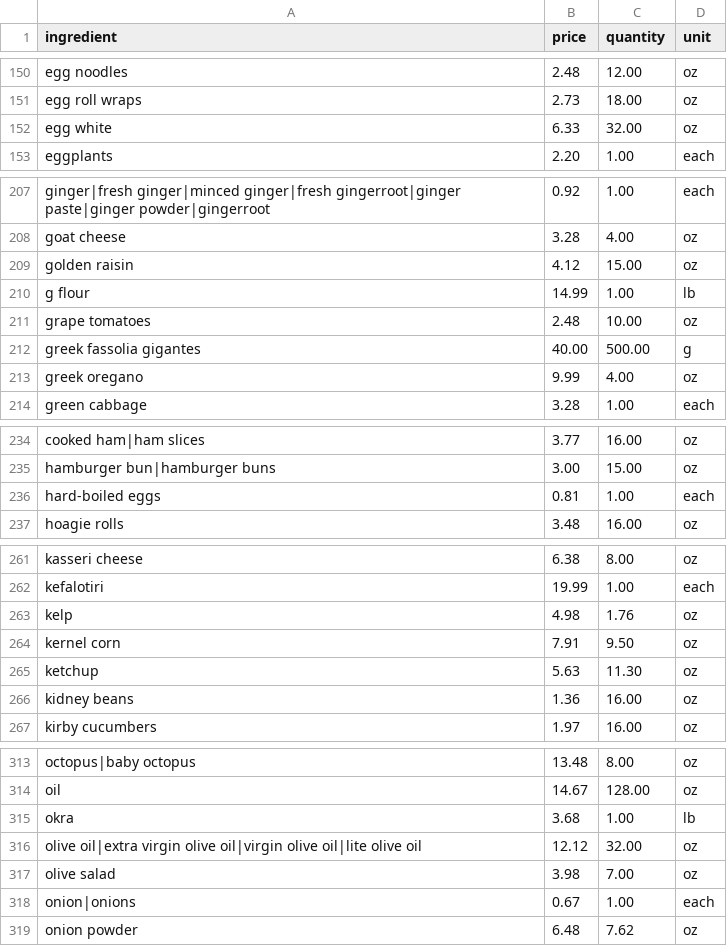
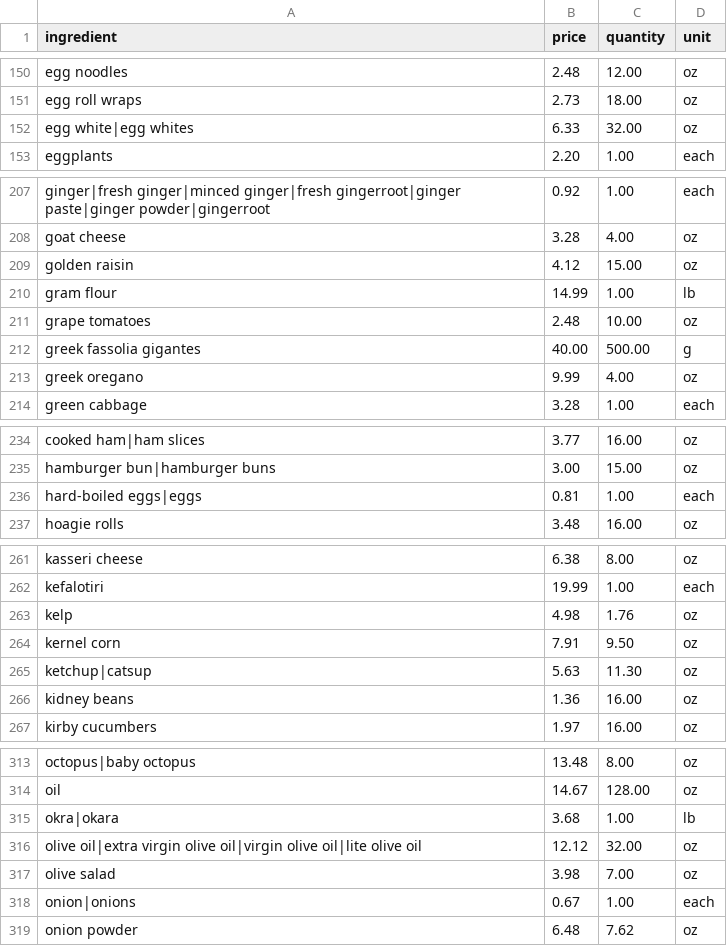
Before and after one commit to FYDP-Team1/Data-Pipeline, a CSV file: data/ingredient-pricelist.csv, drawn as a sheet; only a part is shown, gaps mark what is left out; the diff covers the shown part only.

Commit message:
fix pricelist

```diff
--- a/data/ingredient-pricelist.csv
+++ b/data/ingredient-pricelist.csv
@@ -151,3 +151,3 @@ egg noodles,2.48,12.00,oz
 egg roll wraps,2.73,18.00,oz
-egg white,6.33,32.00,oz
+egg white|egg whites,6.33,32.00,oz
 eggplants,2.20,1.00,each
@@ -209,3 +209,3 @@ goat cheese,3.28,4.00,oz
 golden raisin,4.12,15.00,oz
-g flour,14.99,1.00,lb
+gram flour,14.99,1.00,lb
 grape tomatoes,2.48,10.00,oz
@@ -235,3 +235,3 @@ cooked ham|ham slices,3.77,16.00,oz
 hamburger bun|hamburger buns,3.00,15.00,oz
-hard-boiled eggs,0.81,1.00,each
+hard-boiled eggs|eggs,0.81,1.00,each
 hoagie rolls,3.48,16.00,oz
@@ -264,3 +264,3 @@ kelp,4.98,1.76,oz
 kernel corn,7.91,9.50,oz
-ketchup,5.63,11.30,oz
+ketchup|catsup,5.63,11.30,oz
 kidney beans,1.36,16.00,oz
@@ -314,3 +314,3 @@ octopus|baby octopus,13.48,8.00,oz
 oil,14.67,128.00,oz
-okra,3.68,1.00,lb
+okra|okara,3.68,1.00,lb
 olive oil|extra virgin olive oil|virgin olive oil|lite olive oil,12.12,32.00,oz
```
Also changed, not shown: 1 edited cell elsewhere in this file.
